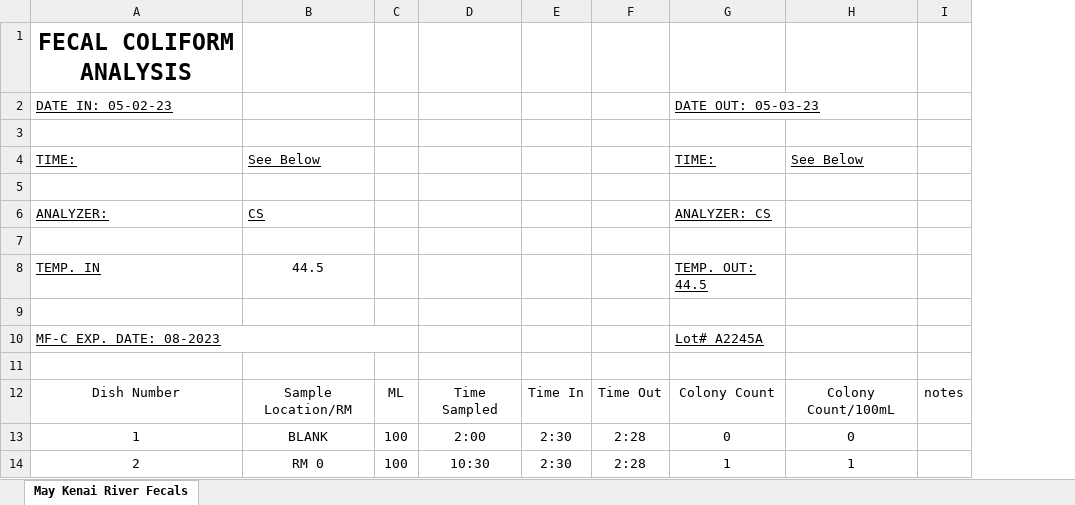
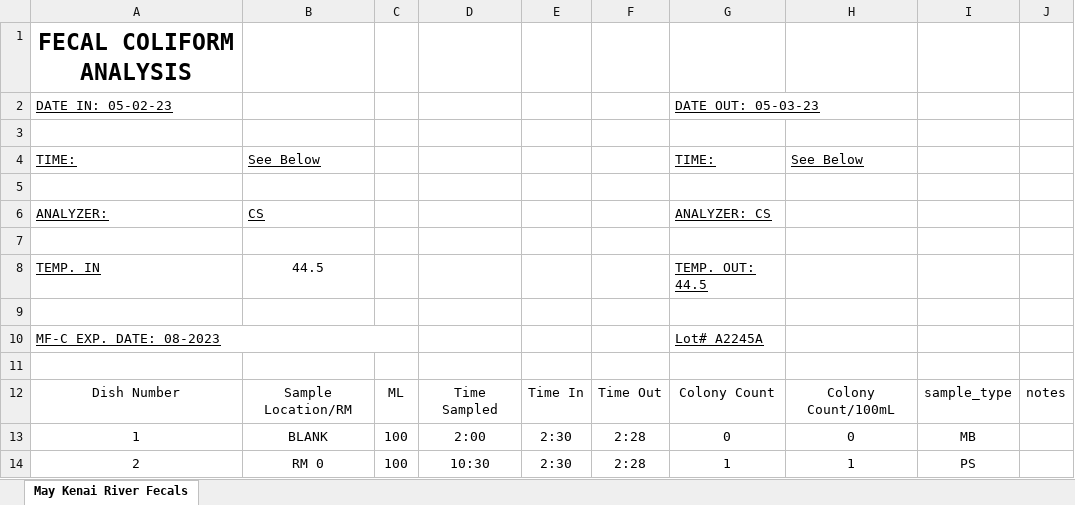
Before and after one commit to Kenai-Watershed-Forum/kenai-river-wqx-qaqc, an Excel workbook: other/input/2023/spring_2023_wqx_data/Data/SWWTP/KRWF Fecal 05-02-23.xlsx, sheet May Kenai River Fecals, drawn as a sheet; only a part is shown; values as stored, in another font and other column widths than the file's, no borders; the diff names each change by its address in the sheet, - before the commit and + after, or states it on an @@ line.

```diff
--- a/other/input/2023/spring_2023_wqx_data/Data/SWWTP/KRWF Fecal 05-02-23.xlsx (sheet May Kenai River Fecals)
+++ b/other/input/2023/spring_2023_wqx_data/Data/SWWTP/KRWF Fecal 05-02-23.xlsx (sheet May Kenai River Fecals)
+column I, rows 12-14: sample_type | MB | PS
```
Also changed, not shown: other/input/2023/spring_2023_wqx_data/Data/SWWTP/KRWF TSS MONITORING 05-02-23.xlsx, other/input/2023/summer_2023_wqx_data/Data/SWWTP/KRWF Fecal 07-18-23.xlsx, 7 other files.
